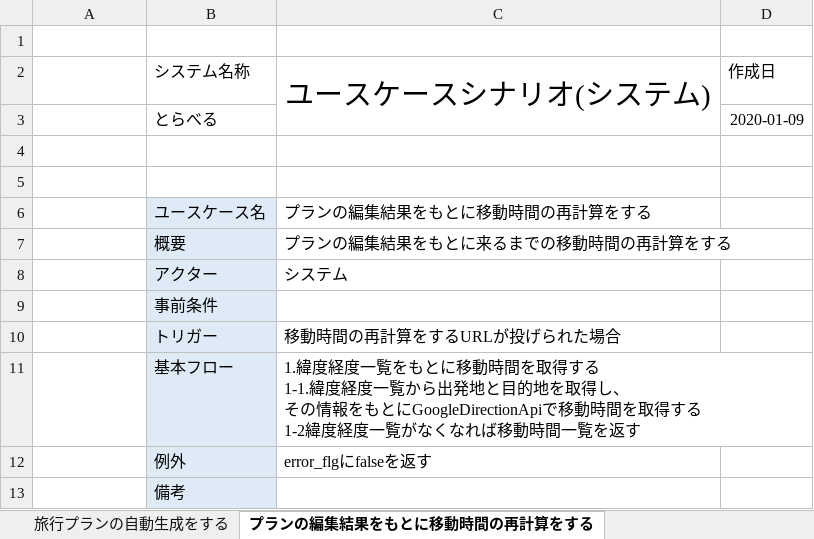
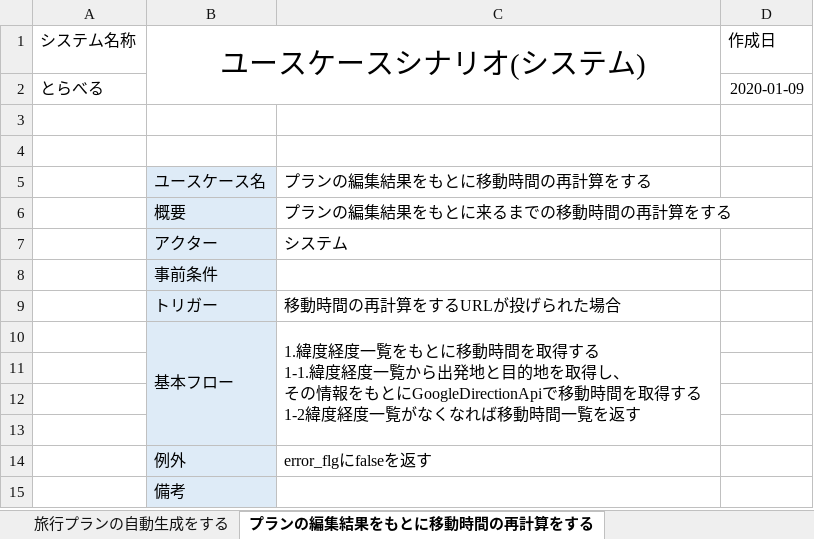
Before and after one commit to teamack20172020/sotukenTest, an Excel workbook: 設計書/ユースケース関係/ユースケースシナリオ(システム).xlsx, sheet プランの編集結果をもとに移動時間の再計算をする, drawn as a sheet; values as stored, in another font and other column widths than the file's, no borders; removed rows and columns are numbered as before the commit, all else as after; the diff names each change by its address in the sheet, - before the commit and + after, or states it on an @@ line.

Commit message:
ユースケースシナリオ(システム)の修正

```diff
--- a/設計書/ユースケース関係/ユースケースシナリオ(システム).xlsx (sheet プランの編集結果をもとに移動時間の再計算をする)
+++ b/設計書/ユースケース関係/ユースケースシナリオ(システム).xlsx (sheet プランの編集結果をもとに移動時間の再計算をする)
-row 1: (empty)
+row 1: システム名称 | ユースケースシナリオ(システム) |  | 作成日
+B1:C2 merged
-row 2:  | システム名称 | ユースケースシナリオ(システム) | 作成日
-row 3:  | とらべる |  | 2020-01-09
+row 2: とらべる |  |  | 2020-01-09
+B10:B13 merged
+C10:C13 merged
+row 11: (empty)
+row 12: (empty)
+row 13: (empty)
```
Also changed, not shown: sheet 旅行プランの自動生成をする, sheet 目的地一覧をDBへ更新する, sheet 目的一覧をDBから取得する, sheet 質問一覧をDBから取得する, sheet 質問の回答をもとにお勧めの目的をDBから取得する, other sheet tabs, formulas that keep their value, charts or pictures.
